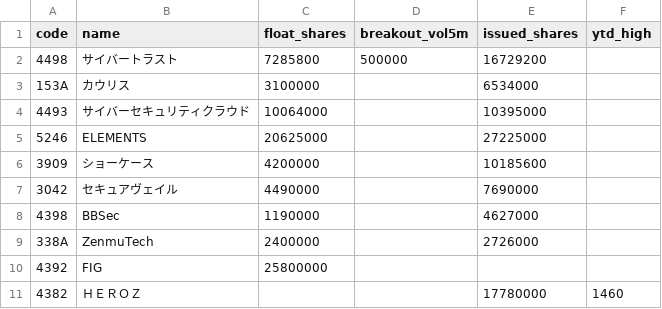
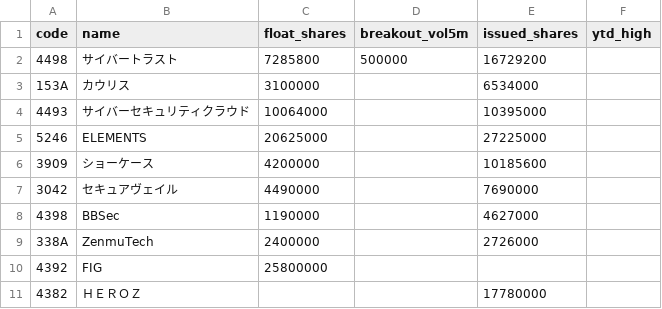
Before and after one commit to jtakuya3/kane, a CSV file: symbols.csv, drawn as a sheet.

```diff
--- a/symbols.csv
+++ b/symbols.csv
@@ -10,2 +10,2 @@ code,name,float_shares,breakout_vol5m,issued_shares,ytd_high
 4392,FIG,25800000,,,
-4382,ＨＥＲＯＺ,,,17780000,1460
+4382,ＨＥＲＯＺ,,,17780000,
```
